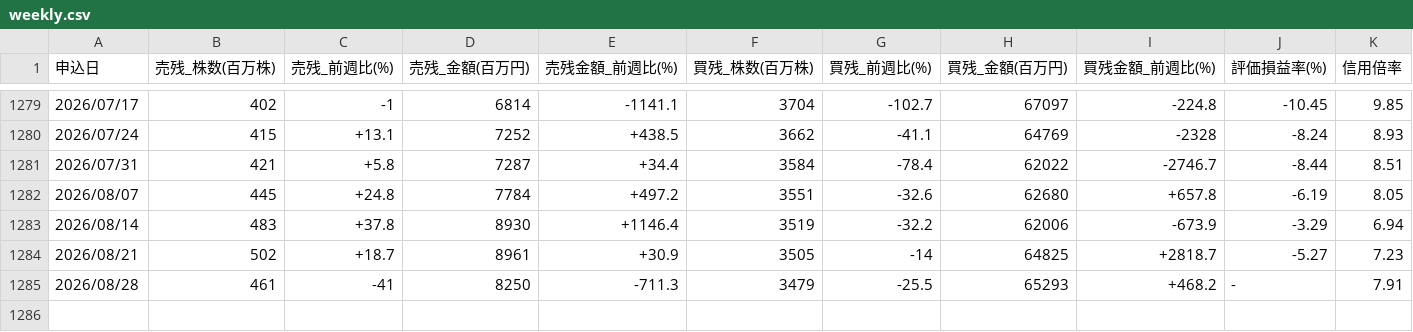
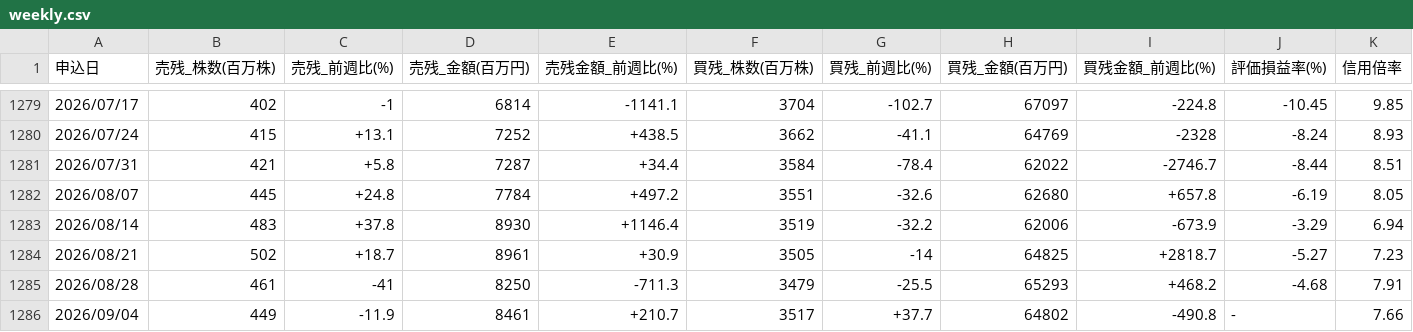
Before and after one commit to AL00000000/kabutan-ranking, a CSV file: docs/data_shinyo/weekly.csv, drawn as a sheet; only a part is shown, gaps mark what is left out.

```diff
--- a/docs/data_shinyo/weekly.csv
+++ b/docs/data_shinyo/weekly.csv
@@ -1284,2 +1284,3 @@
 2026/08/21,502,+18.7,8961,+30.9,3505,-14,64825,+2818.7,-5.27,7.23
-2026/08/28,461,-41,8250,-711.3,3479,-25.5,65293,+468.2,-,7.91
+2026/08/28,461,-41,8250,-711.3,3479,-25.5,65293,+468.2,-4.68,7.91
+2026/09/04,449,-11.9,8461,+210.7,3517,+37.7,64802,-490.8,-,7.66
```
Also changed, not shown: 2 other files.
